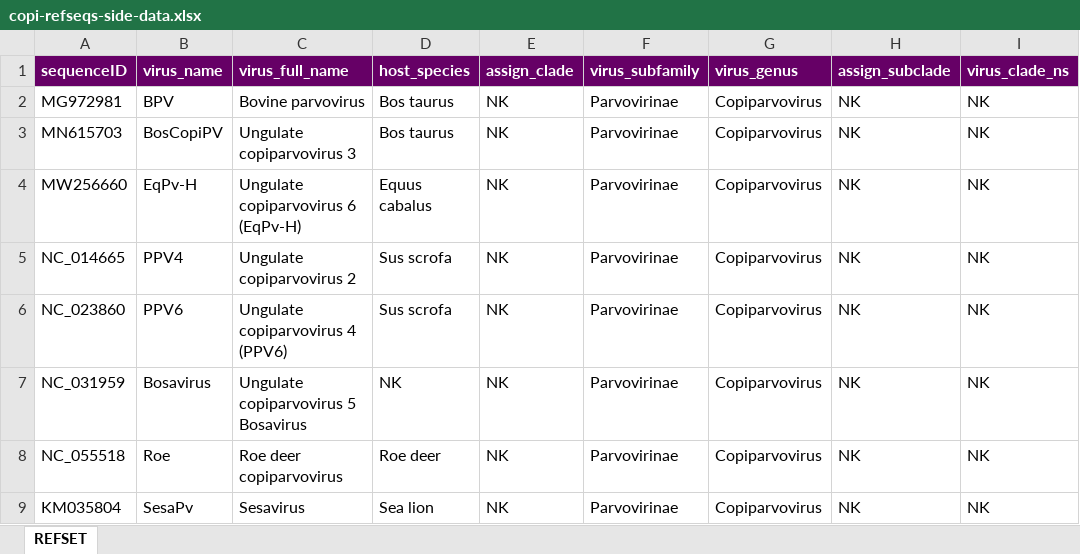
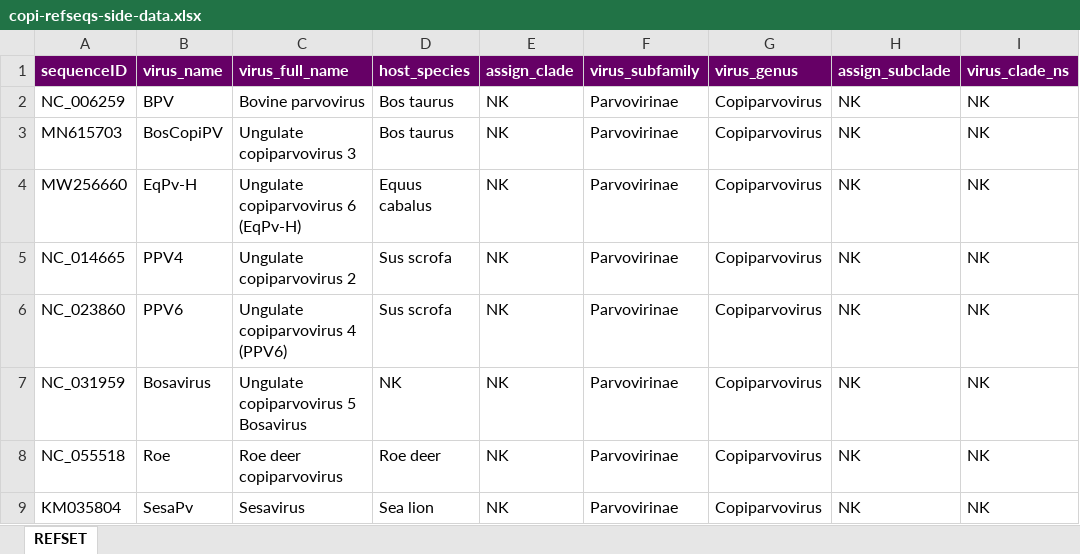
Before and after one commit to giffordlabcvr/Parvovirus-GLUE, an Excel workbook: tabular/genus/copi-refseqs-side-data.xlsx, sheet REFSET, drawn as a sheet; only a part is shown; values as stored, in another font and other column widths than the file's, no borders; the diff names each change by its address in the sheet, - before the commit and + after, or states it on an @@ line.

Commit message:
Refactor - bring Copi component into align tree

```diff
--- a/tabular/genus/copi-refseqs-side-data.xlsx (sheet REFSET)
+++ b/tabular/genus/copi-refseqs-side-data.xlsx (sheet REFSET)
-A2 (sequenceID): MG972981
+A2 (sequenceID): NC_006259
```
Also changed, not shown: tabular/core/parvo-ncbi-refseqs-side-data.xlsx, 25 other files.
